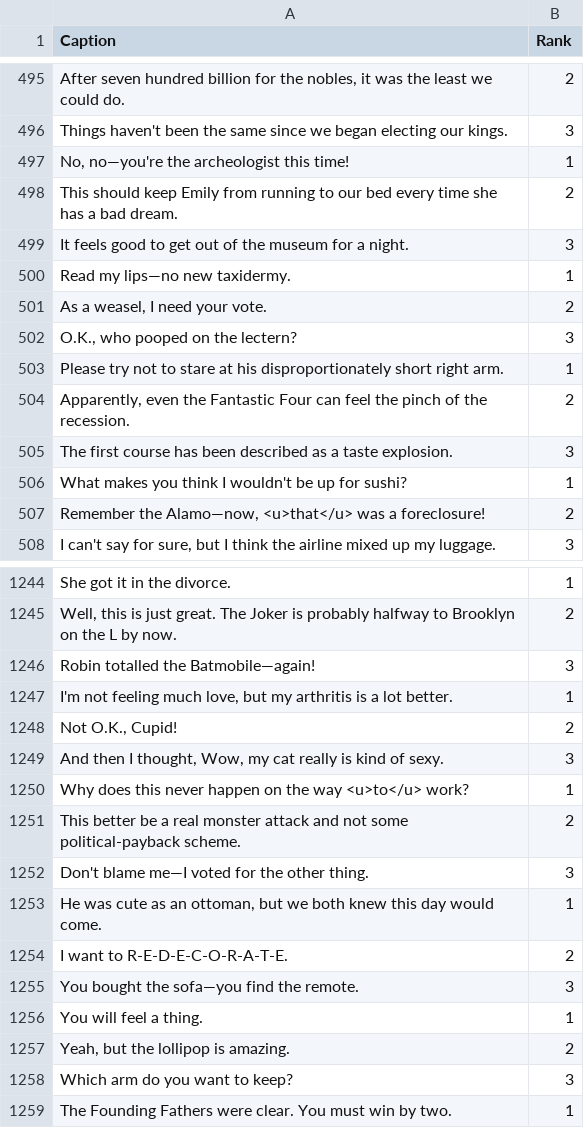
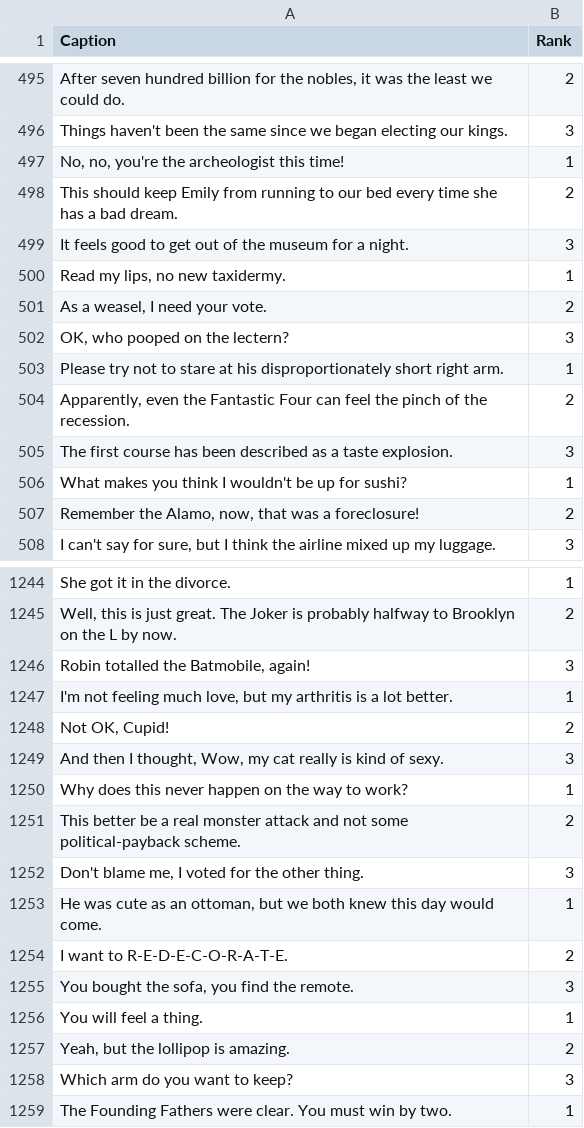
Before and after one commit to ngbb/nycc, a CSV file: data/contestcaptions.csv, drawn as a sheet; only a part is shown, gaps mark what is left out; the diff covers the shown part only; the diff names each change by its address in the sheet, - before the commit and + after, or states it on an @@ line.

```diff
--- a/data/contestcaptions.csv
+++ b/data/contestcaptions.csv
-A497 (Caption): No, no—you're the archeologist this time!
+A497 (Caption): No, no, you're the archeologist this time!
-A500 (Caption): Read my lips—no new taxidermy.
+A500 (Caption): Read my lips, no new taxidermy.
-A502 (Caption): O.K., who pooped on the lectern?
+A502 (Caption): OK, who pooped on the lectern?
-A507 (Caption): Remember the Alamo—now, <u>that</u> was a…
+A507 (Caption): Remember the Alamo, now, that was a…
-A1246 (Caption): Robin totalled the Batmobile—again!
+A1246 (Caption): Robin totalled the Batmobile, again!
-A1248 (Caption): Not O.K., Cupid!
+A1248 (Caption): Not OK, Cupid!
-A1250 (Caption): …the way <u>to</u> work?
+A1250 (Caption): …the way to work?
-A1252 (Caption): Don't blame me—I voted for the other thing.
+A1252 (Caption): Don't blame me, I voted for the other thing.
-A1255 (Caption): You bought the sofa—you find the remote.
+A1255 (Caption): You bought the sofa, you find the remote.
```
Also changed, not shown: 170 edited cells elsewhere in this file, data/issuecaptions.csv, data/issueimages.csv, 3 other files.
